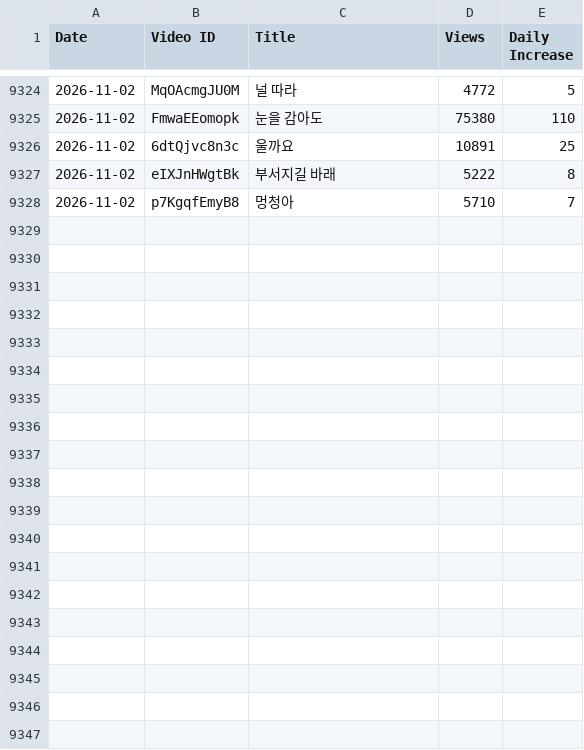
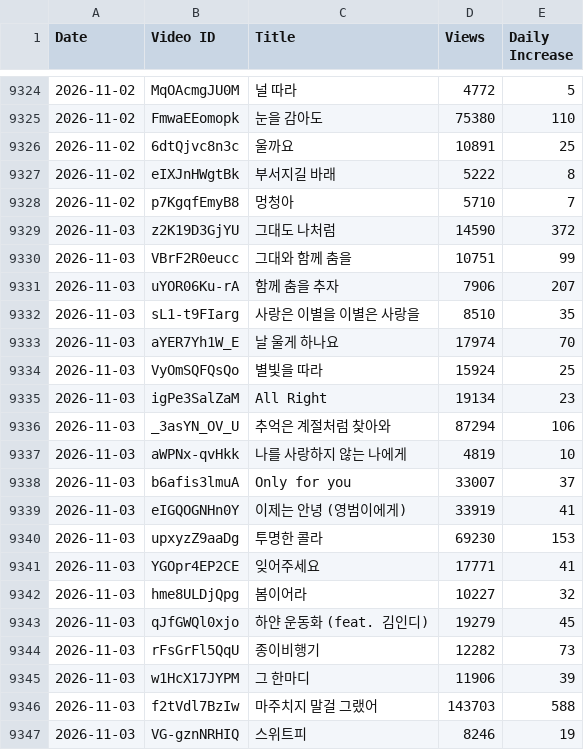
Before and after one commit to kssnice0-create/playlist, a CSV file: art_track_views.csv, drawn as a sheet; only a part is shown, gaps mark what is left out; the diff covers the shown part only; the diff names each change by its address in the sheet, - before the commit and + after, or states it on an @@ line.

```diff
--- a/art_track_views.csv
+++ b/art_track_views.csv
+row 9329: 2026-11-03 | z2K19D3GjYU | 그대도 나처럼 | 14590 | 372
+row 9330: 2026-11-03 | VBrF2R0eucc | 그대와 함께 춤을 | 10751 | 99
+row 9331: 2026-11-03 | uYOR06Ku-rA | 함께 춤을 추자 | 7906 | 207
+row 9332: 2026-11-03 | sL1-t9FIarg | 사랑은 이별을 이별은 사랑을 | 8510 | 35
+row 9333: 2026-11-03 | aYER7Yh1W_E | 날 울게 하나요 | 17974 | 70
+row 9334: 2026-11-03 | VyOmSQFQsQo | 별빛을 따라 | 15924 | 25
+row 9335: 2026-11-03 | igPe3SalZaM | All Right | 19134 | 23
+row 9336: 2026-11-03 | _3asYN_OV_U | 추억은 계절처럼 찾아와 | 87294 | 106
+row 9337: 2026-11-03 | aWPNx-qvHkk | 나를 사랑하지 않는 나에게 | 4819 | 10
+row 9338: 2026-11-03 | b6afis3lmuA | Only for you | 33007 | 37
+row 9339: 2026-11-03 | eIGQOGNHn0Y | 이제는 안녕 (영범이에게) | 33919 | 41
+row 9340: 2026-11-03 | upxyzZ9aaDg | 투명한 콜라 | 69230 | 153
+row 9341: 2026-11-03 | YGOpr4EP2CE | 잊어주세요 | 17771 | 41
+row 9342: 2026-11-03 | hme8ULDjQpg | 봄이어라 | 10227 | 32
+row 9343: 2026-11-03 | qJfGWQl0xjo | 하얀 운동화 (feat. 김인디) | 19279 | 45
+row 9344: 2026-11-03 | rFsGrFl5QqU | 종이비행기 | 12282 | 73
+row 9345: 2026-11-03 | w1HcX17JYPM | 그 한마디 | 11906 | 39
+row 9346: 2026-11-03 | f2tVdl7BzIw | 마주치지 말걸 그랬어 | 143703 | 588
+row 9347: 2026-11-03 | VG-gznNRHIQ | 스위트피 | 8246 | 19
```
Also changed, not shown: 20 added rows elsewhere in this file.
